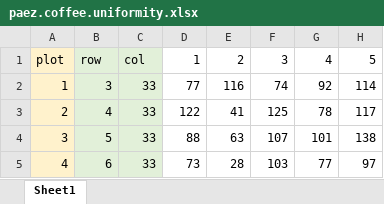
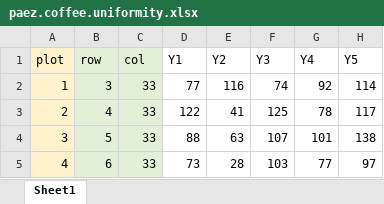
Before and after one commit to kwstat/agridat, an Excel workbook: data-raw/paez.coffee.uniformity.xlsx, sheet Sheet1, drawn as a sheet; only a part is shown; values as stored, in another font and other column widths than the file's, no borders; the diff names each change by its address in the sheet, - before the commit and + after, or states it on an @@ line.

Commit message:
hartman.tomato.uniformity

```diff
--- a/data-raw/paez.coffee.uniformity.xlsx (sheet Sheet1)
+++ b/data-raw/paez.coffee.uniformity.xlsx (sheet Sheet1)
-D1: 1
+D1: Y1
-E1: 2
+E1: Y2
-F1: 3
+F1: Y3
-G1: 4
+G1: Y4
-H1: 5
+H1: Y5
```
Also changed, not shown: 11 other files.
